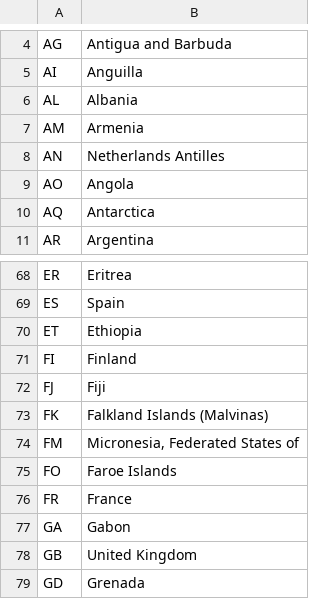
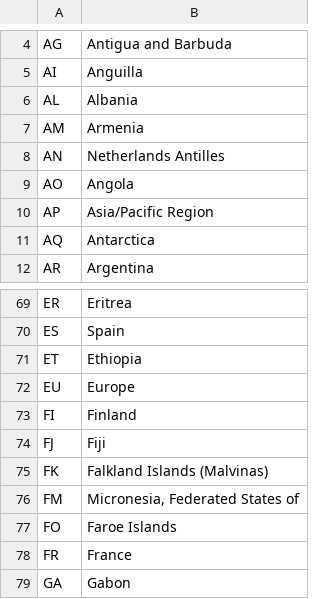
Before and after one commit to secynic/ipwhois, a CSV file: ipwhois/data/iso_3166-1.csv, drawn as a sheet; only a part is shown, gaps mark what is left out; the shorter side is filled out with more unchanged rows; the diff names each change by its address in the sheet, - before the commit and + after, or states it on an @@ line.

```diff
--- a/ipwhois/data/iso_3166-1.csv
+++ b/ipwhois/data/iso_3166-1.csv
+row 10: AP | Asia/Pacific Region
+row 72: EU | Europe
```
Also changed, not shown: 2 other files.
